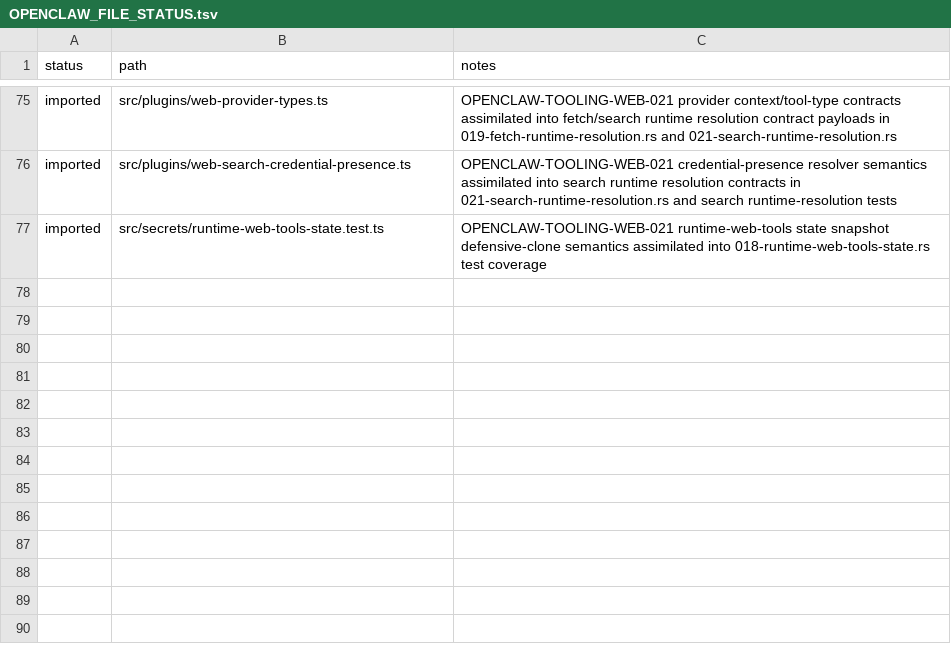
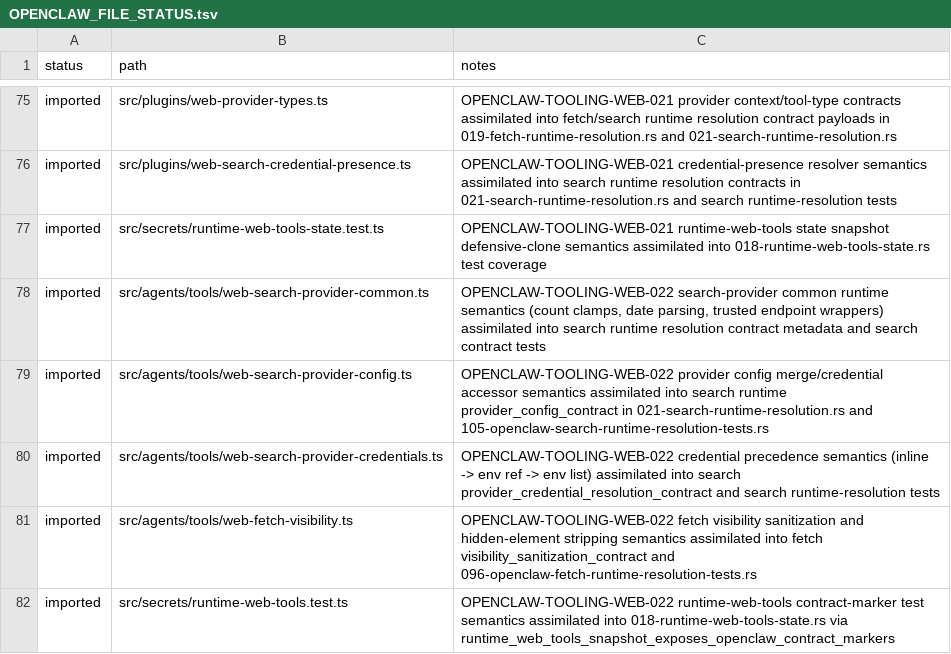
Before and after one commit to jakerslam/protheus, a TSV file: docs/workspace/reports/OPENCLAW_FILE_STATUS.tsv, drawn as a sheet; only a part is shown, gaps mark what is left out; the diff names each change by its address in the sheet, - before the commit and + after, or states it on an @@ line.

Commit message:
assimilate codex tooling wave 018 and openclaw web tooling web-022

```diff
--- a/docs/workspace/reports/OPENCLAW_FILE_STATUS.tsv
+++ b/docs/workspace/reports/OPENCLAW_FILE_STATUS.tsv
+row 78: imported | src/agents/tools/web-search-provider-common.ts | OPENCLAW-TOOLING-WEB-022 search-provider common runtime semantics (count clamps, date parsing, trusted endpoint wrappers) assimilated into search runtime resolution contract metadata and search contract tests
+row 79: imported | src/agents/tools/web-search-provider-config.ts | OPENCLAW-TOOLING-WEB-022 provider config merge/credential accessor semantics assimilated into search runtime provider_config_contract in 021-search-runtime-resolution.rs and 105-openclaw-search-runtime-resolution-tests.rs
+row 80: imported | src/agents/tools/web-search-provider-credentials.ts | OPENCLAW-TOOLING-WEB-022 credential precedence semantics (inline -> env ref -> env list) assimilated into search provider_credential_resolution_contract and search runtime-resolution tests
+row 81: imported | src/agents/tools/web-fetch-visibility.ts | OPENCLAW-TOOLING-WEB-022 fetch visibility sanitization and hidden-element stripping semantics assimilated into fetch visibility_sanitization_contract and 096-openclaw-fetch-runtime-resolution-tests.rs
+row 82: imported | src/secrets/runtime-web-tools.test.ts | OPENCLAW-TOOLING-WEB-022 runtime-web-tools contract-marker test semantics assimilated into 018-runtime-web-tools-state.rs via runtime_web_tools_snapshot_exposes_openclaw_contract_markers
```
Also changed, not shown: local/workspace/reports/CODEX_FILE_LEDGER_2026-04-08.full.tsv, 13 other files.
